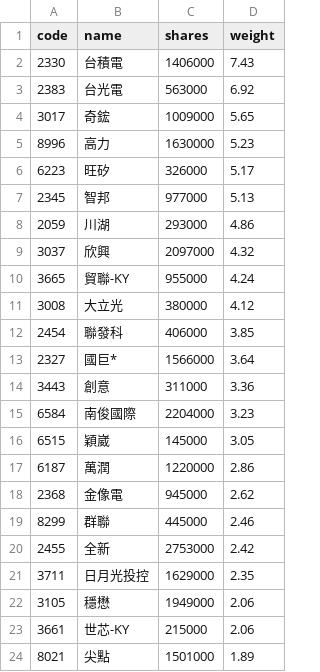
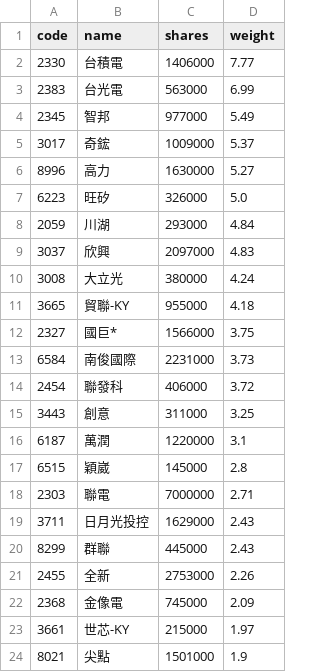
Before and after one commit to 4ru1013/capital-etf-00992a-portfolio, a CSV file: data/out/holdings/00992A_latest.csv, drawn as a sheet; only a part is shown; the diff covers the shown part only.

```diff
--- a/data/out/holdings/00992A_latest.csv
+++ b/data/out/holdings/00992A_latest.csv
@@ -1,24 +1,24 @@
 code,name,shares,weight
-2330,台積電,1406000,7.43
-2383,台光電,563000,6.92
-3017,奇鋐,1009000,5.65
-8996,高力,1630000,5.23
-6223,旺矽,326000,5.17
-2345,智邦,977000,5.13
-2059,川湖,293000,4.86
-3037,欣興,2097000,4.32
-3665,貿聯-KY,955000,4.24
-3008,大立光,380000,4.12
-2454,聯發科,406000,3.85
-2327,國巨*,1566000,3.64
-3443,創意,311000,3.36
-6584,南俊國際,2204000,3.23
-6515,穎崴,145000,3.05
-6187,萬潤,1220000,2.86
-2368,金像電,945000,2.62
-8299,群聯,445000,2.46
-2455,全新,2753000,2.42
-3711,日月光投控,1629000,2.35
-3105,穩懋,1949000,2.06
-3661,世芯-KY,215000,2.06
-8021,尖點,1501000,1.89
+2330,台積電,1406000,7.77
+2383,台光電,563000,6.99
+2345,智邦,977000,5.49
+3017,奇鋐,1009000,5.37
+8996,高力,1630000,5.27
+6223,旺矽,326000,5.0
+2059,川湖,293000,4.84
+3037,欣興,2097000,4.83
+3008,大立光,380000,4.24
+3665,貿聯-KY,955000,4.18
+2327,國巨*,1566000,3.75
+6584,南俊國際,2231000,3.73
+2454,聯發科,406000,3.72
+3443,創意,311000,3.25
+6187,萬潤,1220000,3.1
+6515,穎崴,145000,2.8
+2303,聯電,7000000,2.71
+3711,日月光投控,1629000,2.43
+8299,群聯,445000,2.43
+2455,全新,2753000,2.26
+2368,金像電,745000,2.09
+3661,世芯-KY,215000,1.97
+8021,尖點,1501000,1.9
```
Also changed, not shown: 3 added rows, 2 removed rows and 9 edited cells elsewhere in this file, 4 other files.
